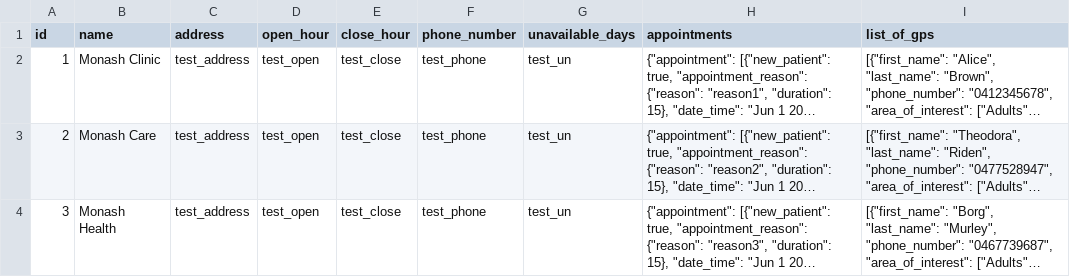
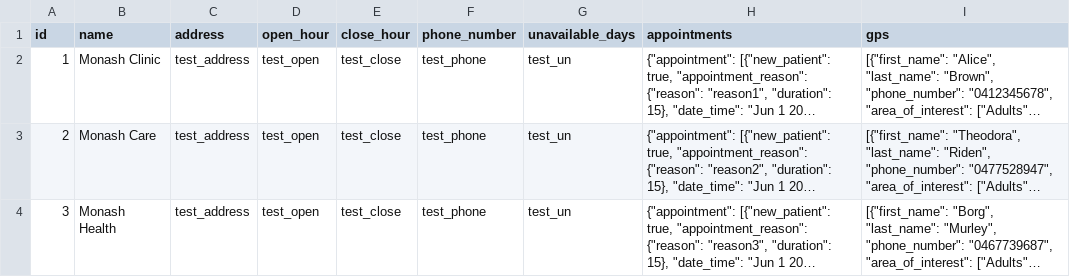
Before and after one commit to G-Tang2/mpms, a CSV file: app_data/branches.csv, drawn as a sheet; long unchanged cells end in …; the diff names each change by its address in the sheet, - before the commit and + after, or states it on an @@ line.

Commit message:
Renamed list_of_gps to gps

```diff
--- a/app_data/branches.csv
+++ b/app_data/branches.csv
-I1: list_of_gps
+I1: gps
```
